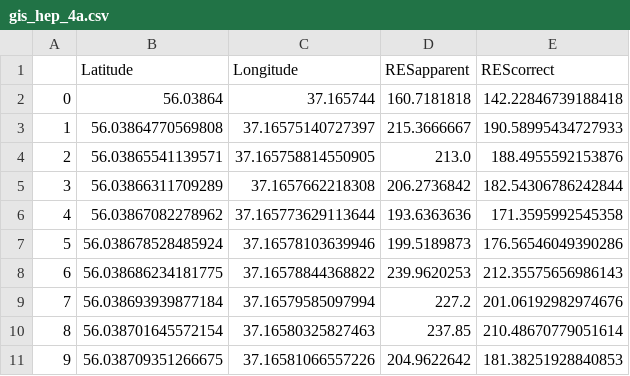
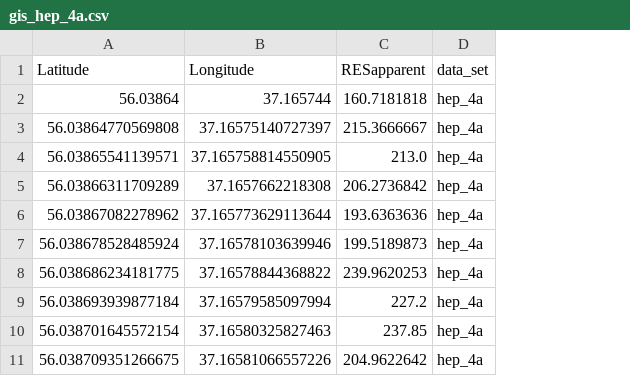
Before and after one commit to Landviser-LLC/landmapper, a CSV file: HEP/gis_hep_4a.csv, drawn as a sheet; only a part is shown; removed rows and columns are numbered as before the commit, all else as after; the diff names each change by its address in the sheet, - before the commit and + after, or states it on an @@ line.

```diff
--- a/HEP/gis_hep_4a.csv
+++ b/HEP/gis_hep_4a.csv
-column A, rows 2-11: 0 | 1 | 2 | 3 | 4 | 5 | 6 | 7 | 8 | 9
-column E (REScorrect), rows 2-11: 142.22846739188418 | 190.58995434727933 | 188.4955592153876 | 182.54306786242844 | 171.3595992545358 | 176.56546049390286 | 212.35575656986143 | 201.06192982974676 | 210.48670779051614 | 181.38251928840853
+column D (data_set), rows 2-11: all hep_4a
```
Also changed, not shown: HEP/gis_hep_2.csv, HEP/gis_hep_5.csv, 8 other files.
